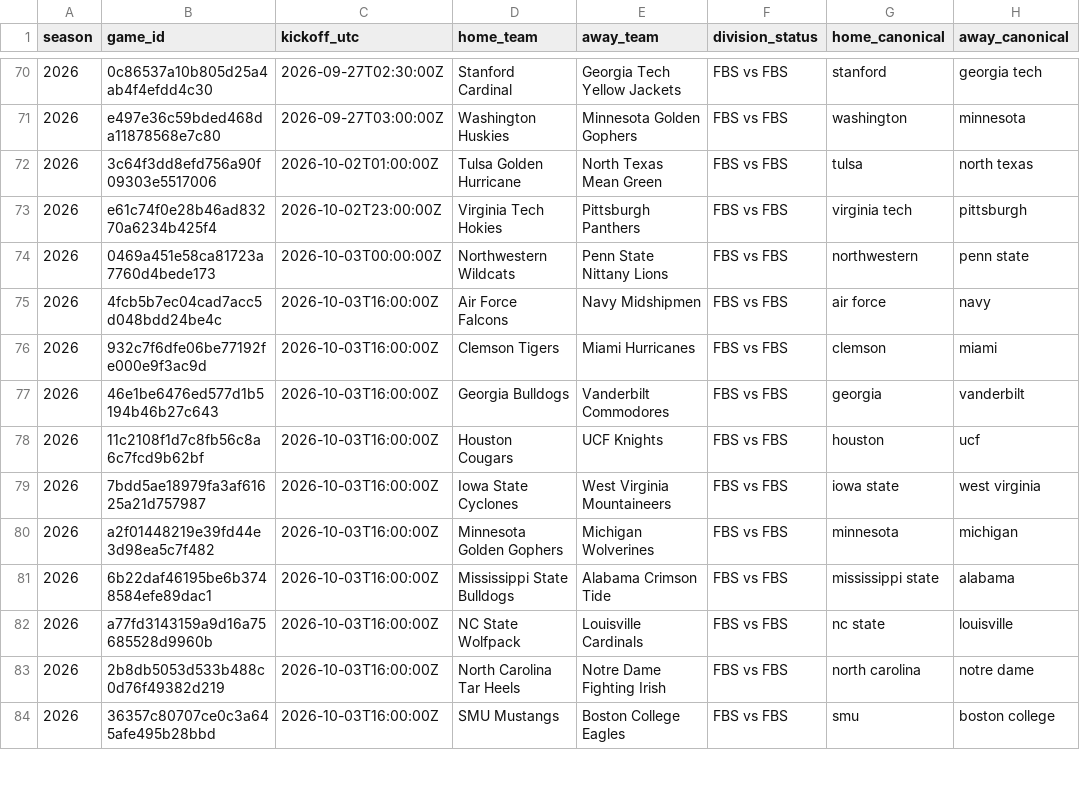
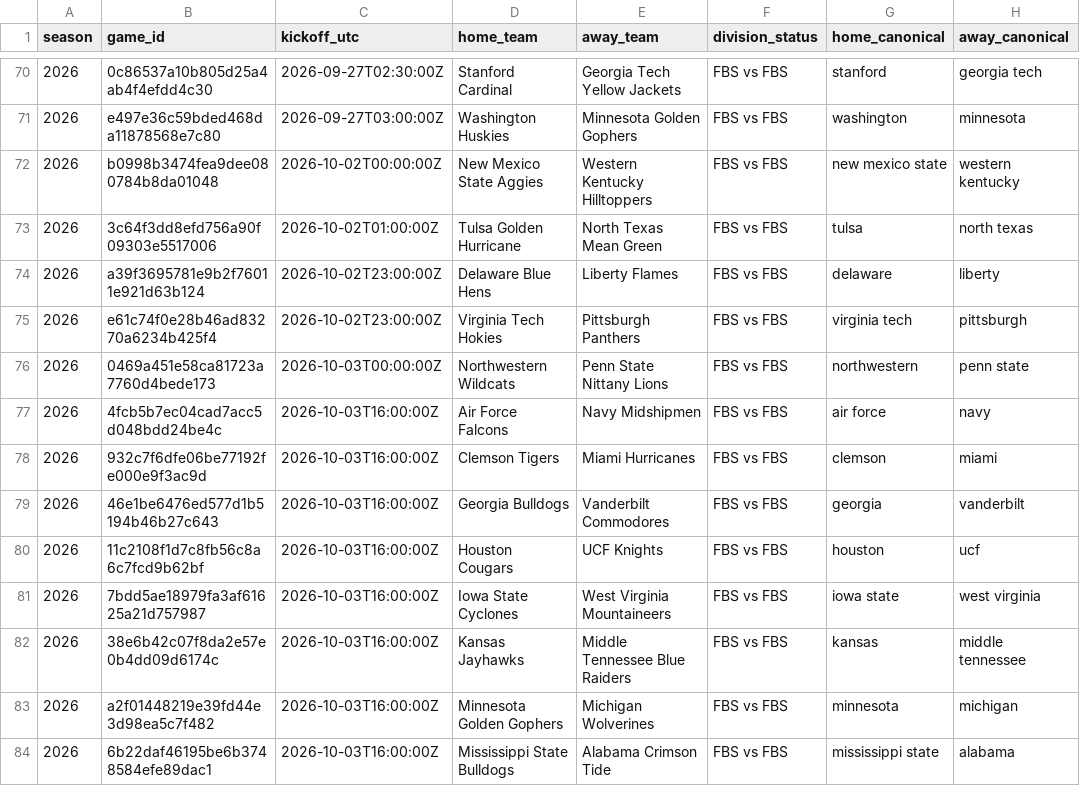
Before and after one commit to JarzCFB/codi-cfb-dashboard, a CSV file: reports/division_review.csv, drawn as a sheet; only a part is shown, gaps mark what is left out; the shorter side is filled out with more unchanged rows; the diff covers the shown part only.

```diff
--- a/reports/division_review.csv
+++ b/reports/division_review.csv
@@ -71,3 +71,5 @@ season,game_id,kickoff_utc,home_team,away_team,division_status,home_canonical,aw
 2026,e497e36c59bded468da11878568e7c80,2026-09-27T03:00:00Z,Washington Huskies,Minnesota Golden Gophers,FBS vs FBS,washington,minnesota
+2026,b0998b3474fea9dee080784b8da01048,2026-10-02T00:00:00Z,New Mexico State Aggies,Western Kentucky Hilltoppers,FBS vs FBS,new mexico state,western kentucky
 2026,3c64f3dd8efd756a90f09303e5517006,2026-10-02T01:00:00Z,Tulsa Golden Hurricane,North Texas Mean Green,FBS vs FBS,tulsa,north texas
+2026,a39f3695781e9b2f76011e921d63b124,2026-10-02T23:00:00Z,Delaware Blue Hens,Liberty Flames,FBS vs FBS,delaware,liberty
 2026,e61c74f0e28b46ad83270a6234b425f4,2026-10-02T23:00:00Z,Virginia Tech Hokies,Pittsburgh Panthers,FBS vs FBS,virginia tech,pittsburgh
@@ -79,2 +81,3 @@ season,game_id,kickoff_utc,home_team,away_team,division_status,home_canonical,aw
 2026,7bdd5ae18979fa3af61625a21d757987,2026-10-03T16:00:00Z,Iowa State Cyclones,West Virginia Mountaineers,FBS vs FBS,iowa state,west virginia
+2026,38e6b42c07f8da2e57e0b4dd09d6174c,2026-10-03T16:00:00Z,Kansas Jayhawks,Middle Tennessee Blue Raiders,FBS vs FBS,kansas,middle tennessee
 2026,a2f01448219e39fd44e3d98ea5c7f482,2026-10-03T16:00:00Z,Minnesota Golden Gophers,Michigan Wolverines,FBS vs FBS,minnesota,michigan
```
Also changed, not shown: 12 added rows elsewhere in this file, reports/ungraded_games.csv, 1 other file.
